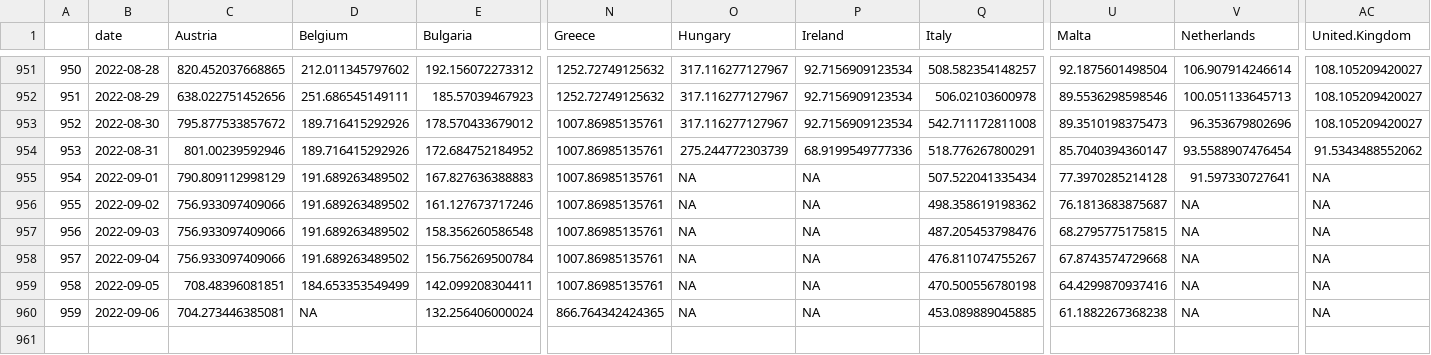
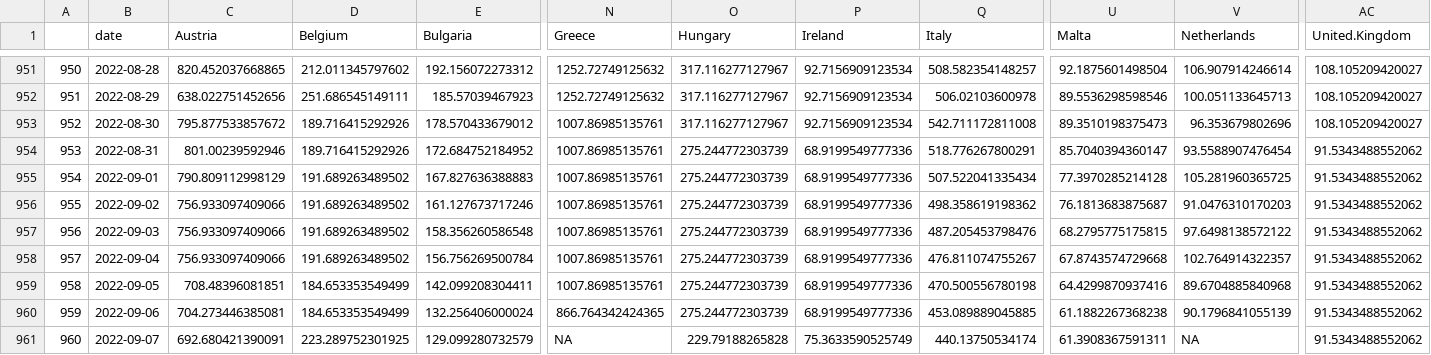
Before and after one commit to dfin-econ/dashboard, a CSV file: cases.csv, drawn as a sheet; only a part is shown, gaps mark what is left out; rows hold the shown columns only; the diff names each change by its address in the sheet, - before the commit and + after, or states it on an @@ line.

```diff
--- a/cases.csv
+++ b/cases.csv
-O955:O960 (Hungary): NA
+O955:O960 (Hungary): 275.244772303739
-P955:P960 (Ireland): NA
+P955:P960 (Ireland): 68.9199549777336
-V955 (Netherlands): 91.597330727641
+V955 (Netherlands): 105.281960365725
-AC955:AC960 (United.Kingdom): NA
+AC955:AC960 (United.Kingdom): 91.5343488552062
-V956 (Netherlands): NA
+V956 (Netherlands): 91.0476310170203
-V957 (Netherlands): NA
+V957 (Netherlands): 97.6498138572122
-V958 (Netherlands): NA
+V958 (Netherlands): 102.764914322357
-V959 (Netherlands): NA
+V959 (Netherlands): 89.6704885840968
-D960 (Belgium): NA
+D960 (Belgium): 184.653353549499
-V960 (Netherlands): NA
+V960 (Netherlands): 90.1796841055139
+row 961: 960 | 2022-09-07 | 692.680421390091 | 223.289752301925 | 129.099280732579 | NA | 229.79188265828 | 75.3633590525749 | 440.13750534174 | 61.3908367591311 | NA | 91.5343488552062
```
Also changed, not shown: cumulcases.csv, hosp.csv, 1 other file.
